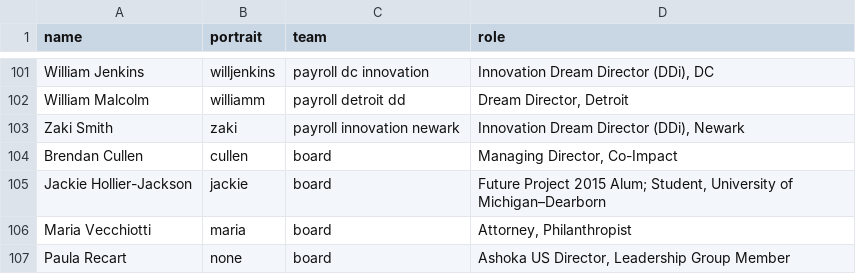
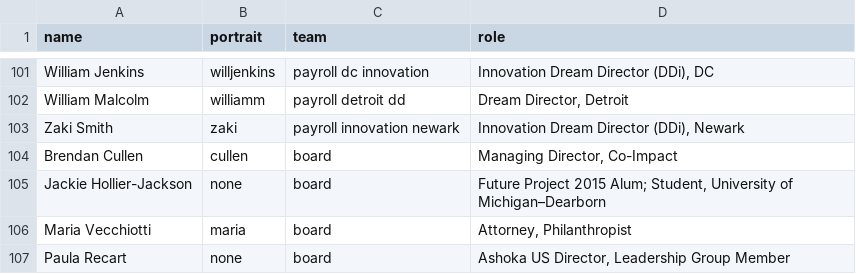
Before and after one commit to futureproject/futureproject.github.com, a CSV file: _data/team.csv, drawn as a sheet; only a part is shown, gaps mark what is left out.

Commit message:
Update team.csv

```diff
--- a/_data/team.csv
+++ b/_data/team.csv
@@ -104,3 +104,3 @@ Zaki Smith,zaki,payroll innovation newark,"Innovation Dream Director (DDi), Newa
 Brendan Cullen,cullen,board,"Managing Director, Co-Impact "
-Jackie Hollier-Jackson,jackie,board,"Future Project 2015 Alum; Student, University of Michigan–Dearborn"
+Jackie Hollier-Jackson,none,board,"Future Project 2015 Alum; Student, University of Michigan–Dearborn"
 Maria Vecchiotti,maria,board,"Attorney, Philanthropist "
```
